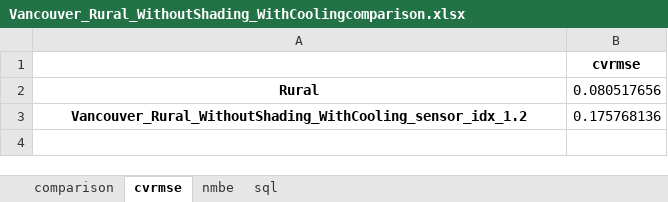
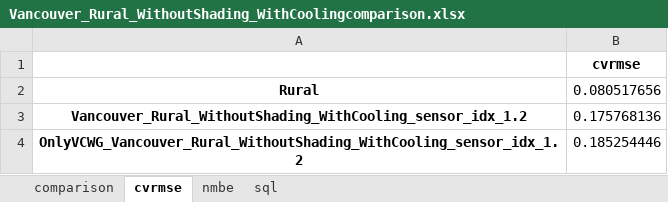
Before and after one commit to xixihaha1995/VCWG_EP_Experiments, an Excel workbook: A_prepost_processing/AllCases/Vancouver_Rural_WithoutShading_WithCoolingcomparison.xlsx, sheet cvrmse, drawn as a sheet; values as stored, in another font and other column widths than the file's, no borders; the diff names each change by its address in the sheet, - before the commit and + after, or states it on an @@ line.

Commit message:
to rerun Bypass bubble and CAPITOUL Cooling

```diff
--- a/A_prepost_processing/AllCases/Vancouver_Rural_WithoutShading_WithCoolingcomparison.xlsx (sheet cvrmse)
+++ b/A_prepost_processing/AllCases/Vancouver_Rural_WithoutShading_WithCoolingcomparison.xlsx (sheet cvrmse)
+row 4: OnlyVCWG_Vancouver_Rural_WithoutShading_WithCooling_sensor_idx_1.2 | 0.185254446
```
Also changed, not shown: sheet comparison, sheet nmbe, A_prepost_processing/AllCases/Vancouver_TopForcing_WithoutShading_WithCoolingcomparison.xlsx, 11 other files.
